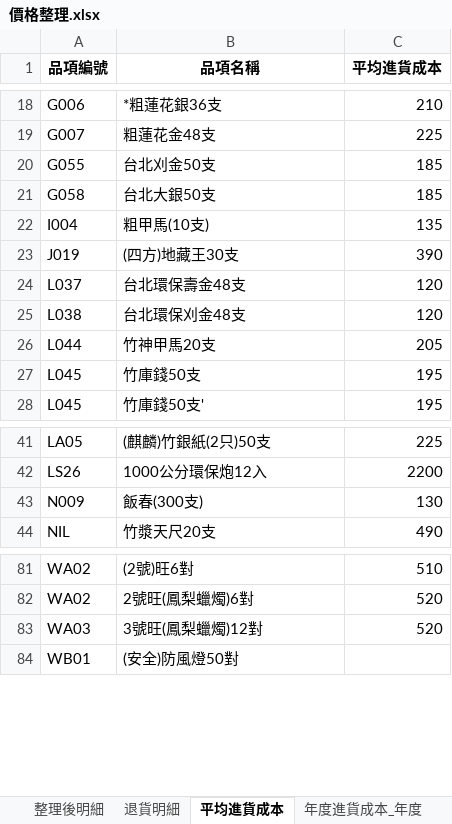
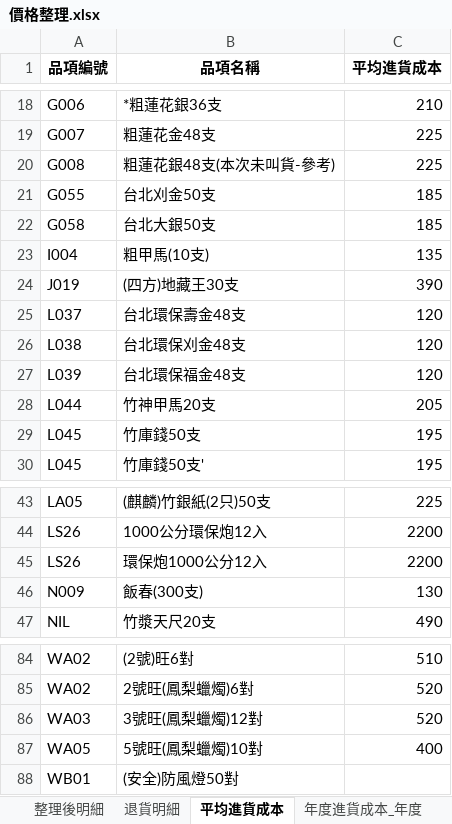
Before and after one commit to kpwh68wkkt-svg/price-check-flask, an Excel workbook: 價格整理.xlsx, sheet 平均進貨成本, drawn as a sheet; only a part is shown, gaps mark what is left out; values as stored, in another font and other column widths than the file's, no borders; the diff names each change by its address in the sheet, - before the commit and + after, or states it on an @@ line.

```diff
--- a/價格整理.xlsx (sheet 平均進貨成本)
+++ b/價格整理.xlsx (sheet 平均進貨成本)
+row 20: G008 | 粗蓮花銀48支(本次未叫貨-參考) | 225
+row 27: L039 | 台北環保福金48支 | 120
+row 45: LS26 | 環保炮1000公分12入 | 2200
+row 87: WA05 | 5號旺(鳳梨蠟燭)10對 | 400
```
Also changed, not shown: sheet 整理後明細, sheet 年度進貨成本_年度, sheet 年度進貨成本_區間, sheet 最新進貨成本.
